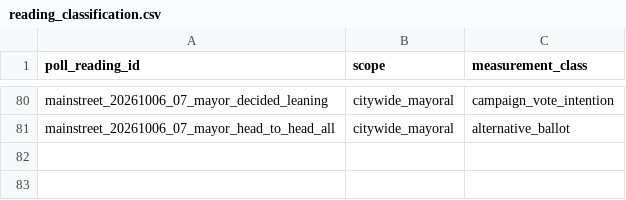
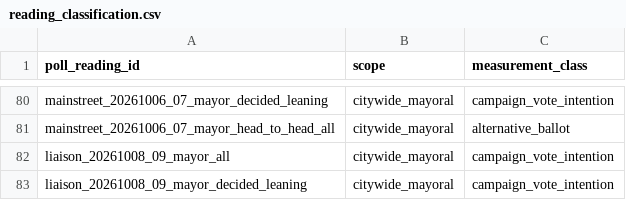
Before and after one commit to alexwolson/toronto-election-poll-tracker-data, a CSV file: data/raw/polls/reading_classification.csv, drawn as a sheet; only a part is shown, gaps mark what is left out; the diff names each change by its address in the sheet, - before the commit and + after, or states it on an @@ line.

```diff
--- a/data/raw/polls/reading_classification.csv
+++ b/data/raw/polls/reading_classification.csv
+row 82: liaison_20261008_09_mayor_all | citywide_mayoral | campaign_vote_intention
+row 83: liaison_20261008_09_mayor_decided_leaning | citywide_mayoral | campaign_vote_intention
```
Also changed, not shown: data/raw/polls/all_respondent_poll_readings.csv, data/raw/polls/descriptive_poll_readings.csv, 10 other files.
